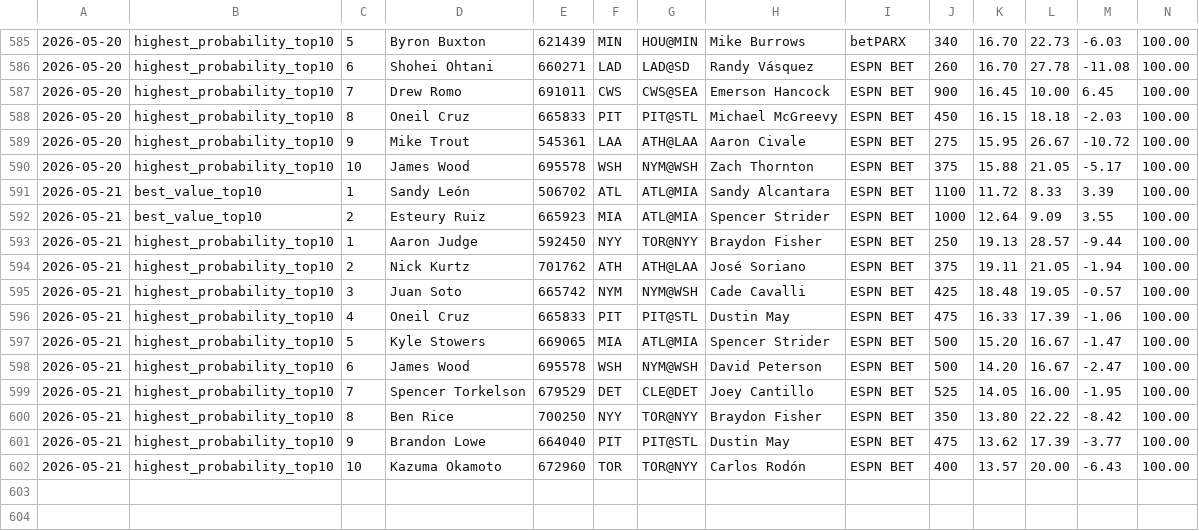
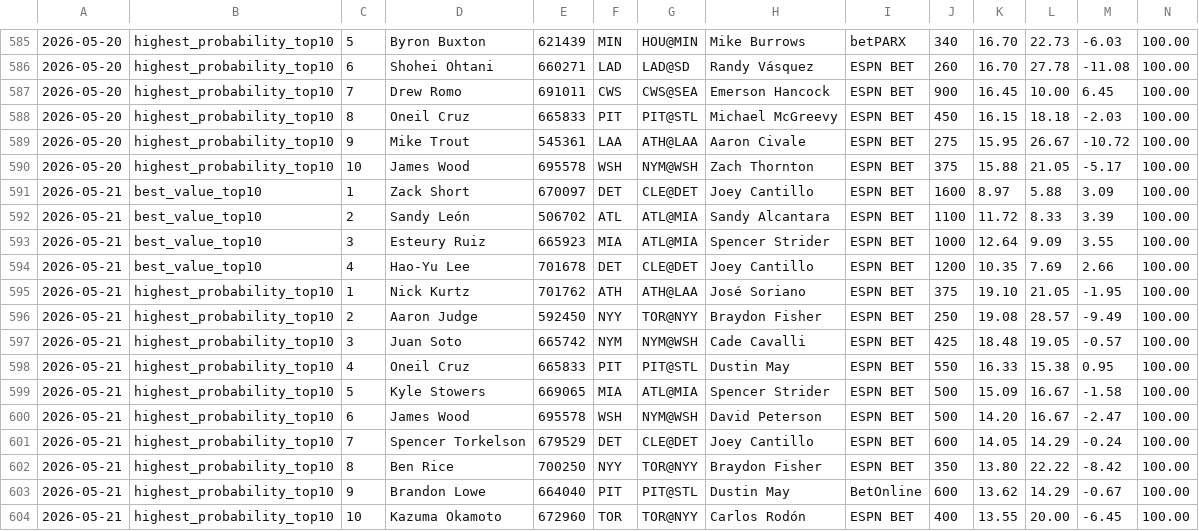
Before and after one commit to justinloo12/weight-room-hero-sim, a CSV file: picks_history.csv, drawn as a sheet; only a part is shown, gaps mark what is left out; removed rows and columns are numbered as before the commit, all else as after; rows hold the shown columns only; the diff names each change by its address in the sheet, - before the commit and + after, or states it on an @@ line.

```diff
--- a/picks_history.csv
+++ b/picks_history.csv
+row 591: 2026-05-21 | best_value_top10 | 1 | Zack Short | 670097 | DET | CLE@DET | Joey Cantillo | ESPN BET | 1600 | 8.97 | 5.88 | 3.09 | 100.00
-C592: 1
+C592: 2
-C593: 2
+C593: 3
-row 593: 2026-05-21 | highest_probability_top10 | 1 | Aaron Judge | 592450 | NYY | TOR@NYY | Braydon Fisher | ESPN BET | 250 | 19.13 | 28.57 | -9.44 | 100.00
+row 594: 2026-05-21 | best_value_top10 | 4 | Hao-Yu Lee | 701678 | DET | CLE@DET | Joey Cantillo | ESPN BET | 1200 | 10.35 | 7.69 | 2.66 | 100.00
-C595: 2
+C595: 1
-K595: 19.11
+K595: 19.10
-M595: -1.94
+M595: -1.95
+row 596: 2026-05-21 | highest_probability_top10 | 2 | Aaron Judge | 592450 | NYY | TOR@NYY | Braydon Fisher | ESPN BET | 250 | 19.08 | 28.57 | -9.49 | 100.00
-J598: 475
+J598: 550
-L598: 17.39
+L598: 15.38
-M598: -1.06
+M598: 0.95
-K599: 15.20
+K599: 15.09
-M599: -1.47
+M599: -1.58
-J601: 525
+J601: 600
-L601: 16.00
+L601: 14.29
-M601: -1.95
+M601: -0.24
-I603: ESPN BET
+I603: BetOnline
-J603: 475
+J603: 600
-L603: 17.39
+L603: 14.29
-M603: -3.77
+M603: -0.67
-K604: 13.57
+K604: 13.55
-M604: -6.43
+M604: -6.45
```
Also changed, not shown: 1 other file.
